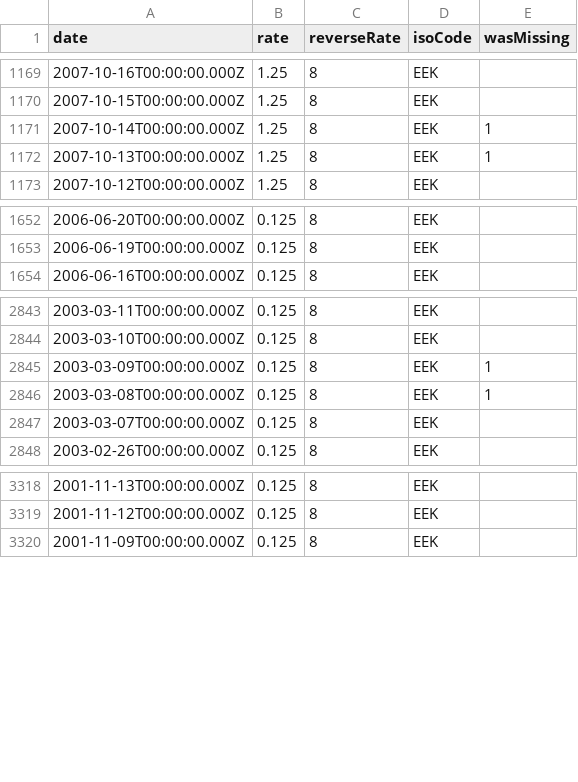
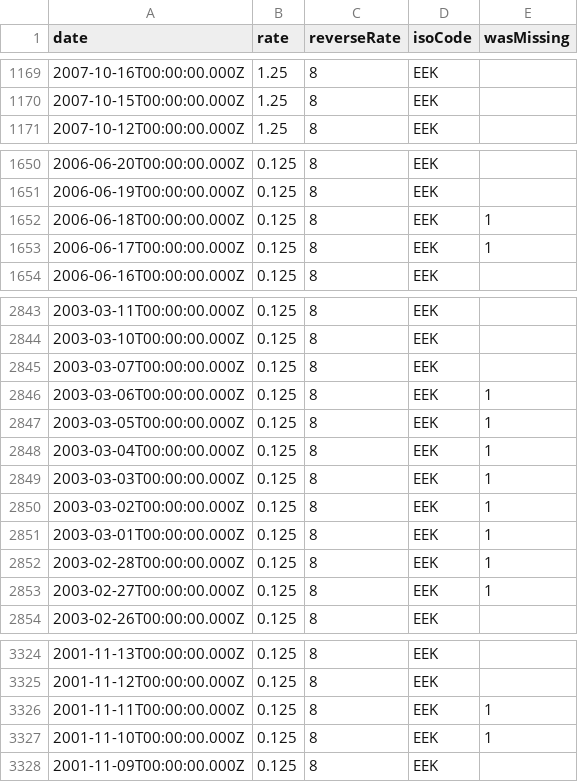
Before and after one commit to GeorgeSG/bnb-currency-exchange-rates, a CSV file: data/EEK.csv, drawn as a sheet; only a part is shown, gaps mark what is left out; removed rows and columns are numbered as before the commit, all else as after; the diff names each change by its address in the sheet, - before the commit and + after, or states it on an @@ line.

```diff
--- a/data/EEK.csv
+++ b/data/EEK.csv
-row 1171: 2007-10-14T00:00:00.000Z | 1.25 | 8 | EEK | 1
-row 1172: 2007-10-13T00:00:00.000Z | 1.25 | 8 | EEK | 1
+row 1652: 2006-06-18T00:00:00.000Z | 0.125 | 8 | EEK | 1
+row 1653: 2006-06-17T00:00:00.000Z | 0.125 | 8 | EEK | 1
-row 2845: 2003-03-09T00:00:00.000Z | 0.125 | 8 | EEK | 1
-row 2846: 2003-03-08T00:00:00.000Z | 0.125 | 8 | EEK | 1
+row 2846: 2003-03-06T00:00:00.000Z | 0.125 | 8 | EEK | 1
+row 2847: 2003-03-05T00:00:00.000Z | 0.125 | 8 | EEK | 1
+row 2848: 2003-03-04T00:00:00.000Z | 0.125 | 8 | EEK | 1
+row 2849: 2003-03-03T00:00:00.000Z | 0.125 | 8 | EEK | 1
+row 2850: 2003-03-02T00:00:00.000Z | 0.125 | 8 | EEK | 1
+row 2851: 2003-03-01T00:00:00.000Z | 0.125 | 8 | EEK | 1
+row 2852: 2003-02-28T00:00:00.000Z | 0.125 | 8 | EEK | 1
+row 2853: 2003-02-27T00:00:00.000Z | 0.125 | 8 | EEK | 1
+row 3326: 2001-11-11T00:00:00.000Z | 0.125 | 8 | EEK | 1
+row 3327: 2001-11-10T00:00:00.000Z | 0.125 | 8 | EEK | 1
```
Also changed, not shown: data/DKK.csv, data/HKD.csv, 39 other files.
